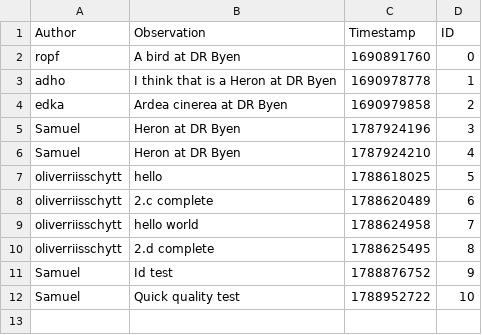
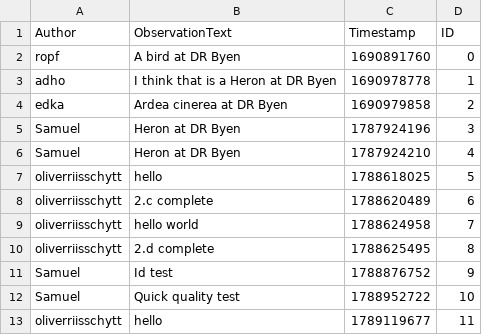
Before and after one commit to ITU-BDSA2026-GROUP11/Bison, a CSV file: Bison.CLI/bison_observe_cli_db.csv, drawn as a sheet.

```diff
--- a/Bison.CLI/bison_observe_cli_db.csv
+++ b/Bison.CLI/bison_observe_cli_db.csv
@@ -1,2 +1,2 @@
-Author,Observation,Timestamp,ID
+Author,ObservationText,Timestamp,ID
 ropf,"A bird at DR Byen",1690891760, 0
@@ -12 +12,2 @@ Samuel,Id test,1788876752,9
 Samuel,Quick quality test,1788952722,10
+oliverriisschytt,hello,1789119677,11
```
Also changed, not shown: 10 other files.
